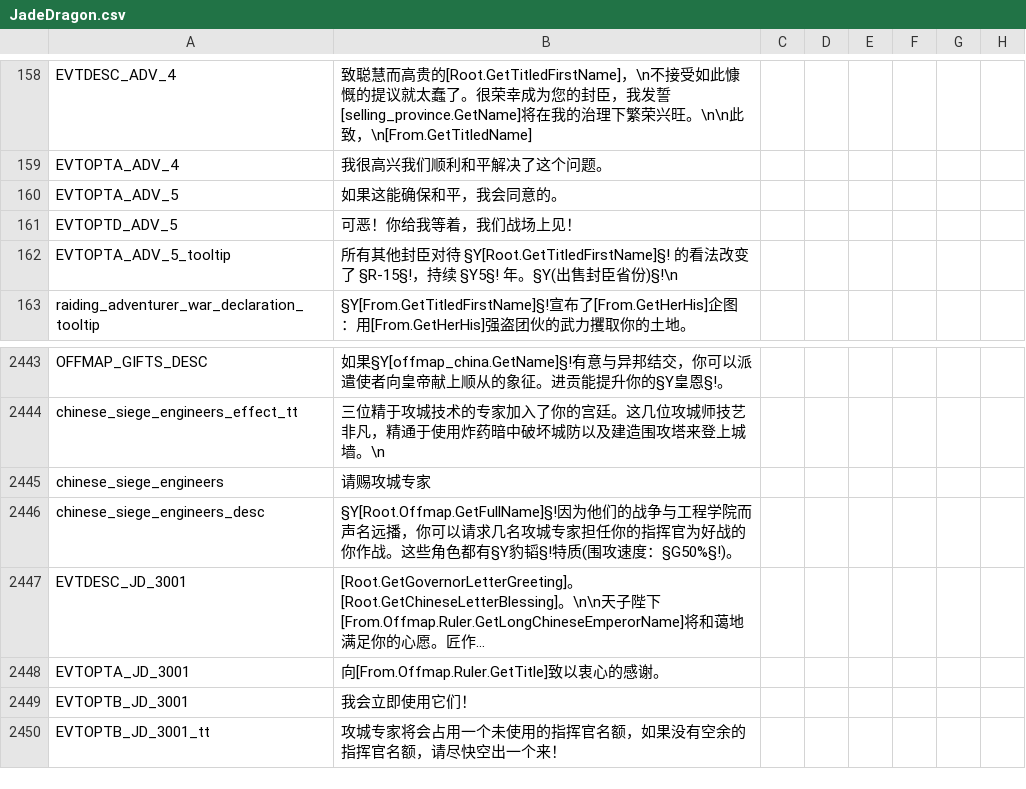
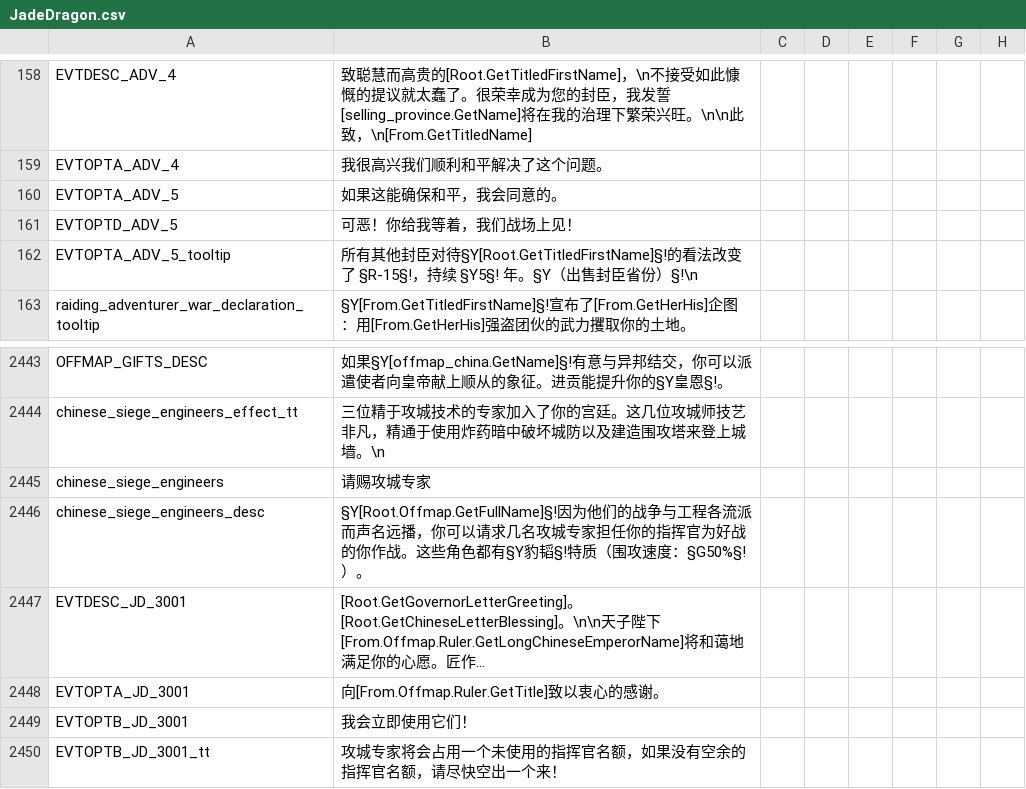
Before and after one commit to paratranz/CK2-Chinese-Localisation, a CSV file: localisation/JadeDragon.csv, drawn as a sheet; only a part is shown, gaps mark what is left out; long unchanged cells end in …; the diff names each change by its address in the sheet, - before the commit and + after, or states it on an @@ line.

```diff
--- a/localisation/JadeDragon.csv
+++ b/localisation/JadeDragon.csv
-B162: …封臣对待 §Y[Root.GetTitledFirstName]§! 的看法改变了 §R-15§!，持续 §Y5§! 年。§Y(出售封臣省份)§!\n
+B162: …封臣对待§Y[Root.GetTitledFirstName]§!的看法改变了 §R-15§!，持续 §Y5§! 年。§Y（出售封臣省份）§!\n
-B2446: …争与工程学院而声名远播，你可以请求几名攻城专家担任你的指挥官为好战的你作战。这些角色都有§Y豹韬§!特质(围攻速度：§G50%§!)。
+B2446: …争与工程各流派而声名远播，你可以请求几名攻城专家担任你的指挥官为好战的你作战。这些角色都有§Y豹韬§!特质（围攻速度：§G50%§!）。
```
Also changed, not shown: localisation/ReapersDue.csv, localisation/text4.csv, 7 other files.
